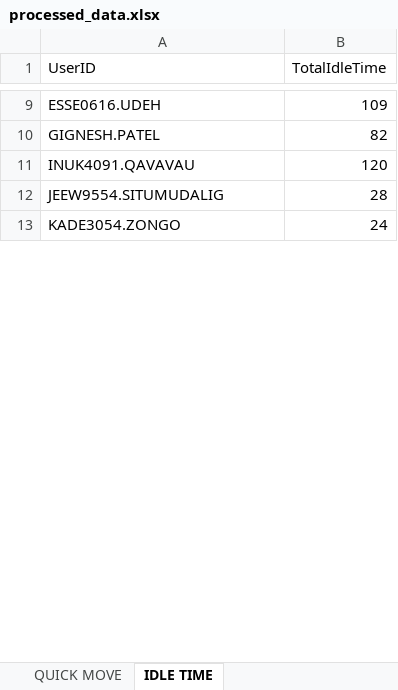
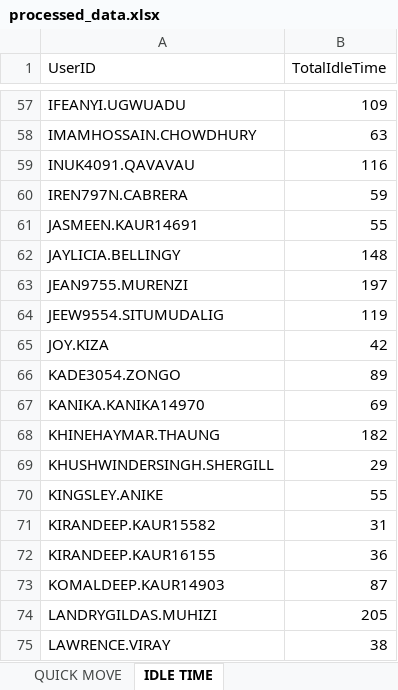
Before and after one commit to lorddunamis5050/totalpickcount, an Excel workbook: output/processed_data.xlsx, sheet IDLE TIME, drawn as a sheet; only a part is shown, gaps mark what is left out; values as stored, in another font and other column widths than the file's, no borders; removed rows and columns are numbered as before the commit, all else as after; the diff covers the shown part only; the diff names each change by its address in the sheet, - before the commit and + after, or states it on an @@ line.

```diff
--- a/output/processed_data.xlsx (sheet IDLE TIME)
+++ b/output/processed_data.xlsx (sheet IDLE TIME)
-A57 (UserID): ESSE0616.UDEH
+A57 (UserID): IFEANYI.UGWUADU
-row 10: GIGNESH.PATEL | 82
+row 58: IMAMHOSSAIN.CHOWDHURY | 63
-B59 (TotalIdleTime): 120
+B59 (TotalIdleTime): 116
+row 60: IREN797N.CABRERA | 59
+row 61: JASMEEN.KAUR14691 | 55
+row 62: JAYLICIA.BELLINGY | 148
+row 63: JEAN9755.MURENZI | 197
-B64 (TotalIdleTime): 28
+B64 (TotalIdleTime): 119
+row 65: JOY.KIZA | 42
-B66 (TotalIdleTime): 24
+B66 (TotalIdleTime): 89
+row 67: KANIKA.KANIKA14970 | 69
+row 68: KHINEHAYMAR.THAUNG | 182
+row 69: KHUSHWINDERSINGH.SHERGILL | 29
+row 70: KINGSLEY.ANIKE | 55
+row 71: KIRANDEEP.KAUR15582 | 31
+row 72: KIRANDEEP.KAUR16155 | 36
+row 73: KOMALDEEP.KAUR14903 | 87
+row 74: LANDRYGILDAS.MUHIZI | 205
+row 75: LAWRENCE.VIRAY | 38
```
Also changed, not shown: 88 added rows, 7 removed rows and 20 edited cells elsewhere in this sheet, sheet REPLENISHMENT PICK, sheet PUTWALL PICKING, sheet SINGLE PICK, sheet REGULAR PICK, sheet QUICK MOVE, sheet Total Units picked by hour, pick_counts.xlsx, 3 other files.
